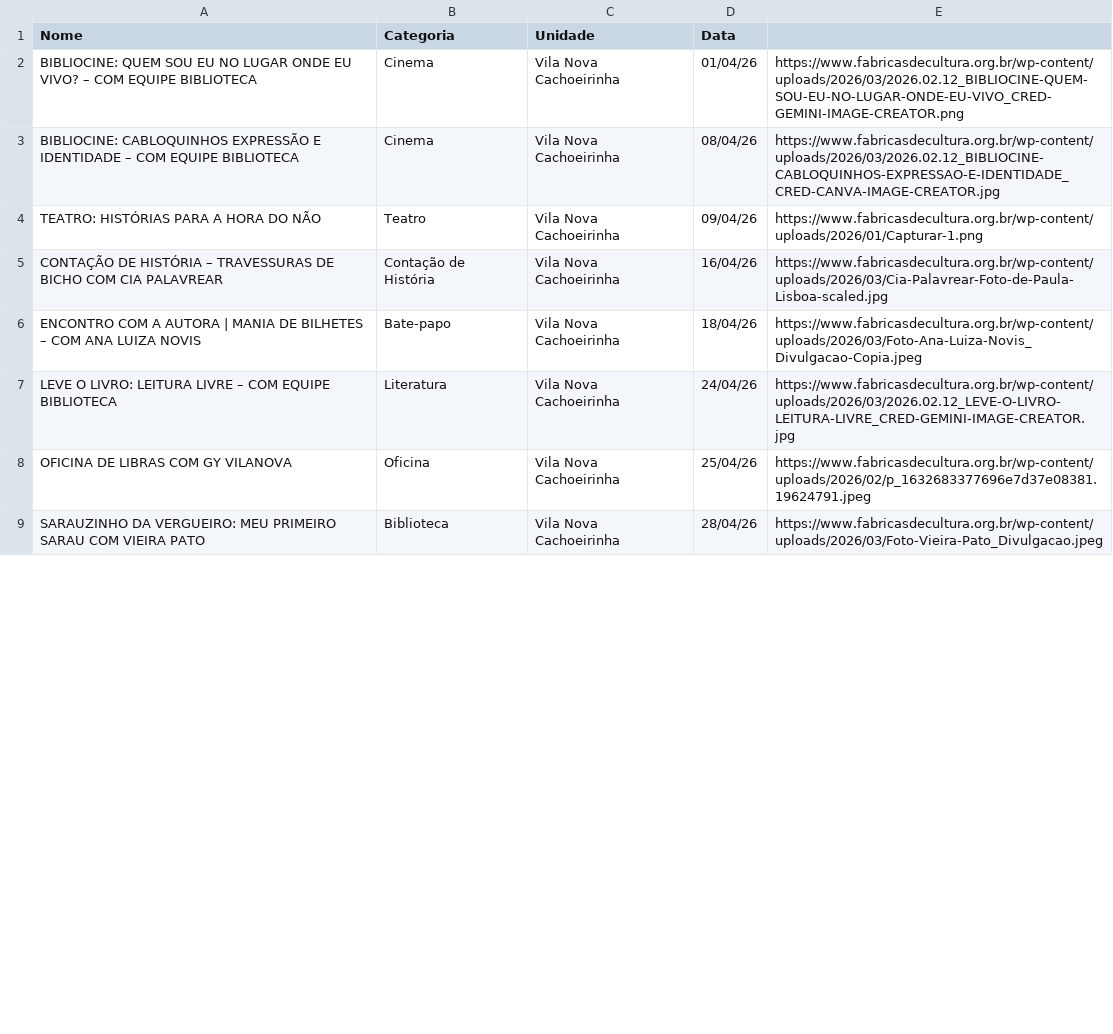
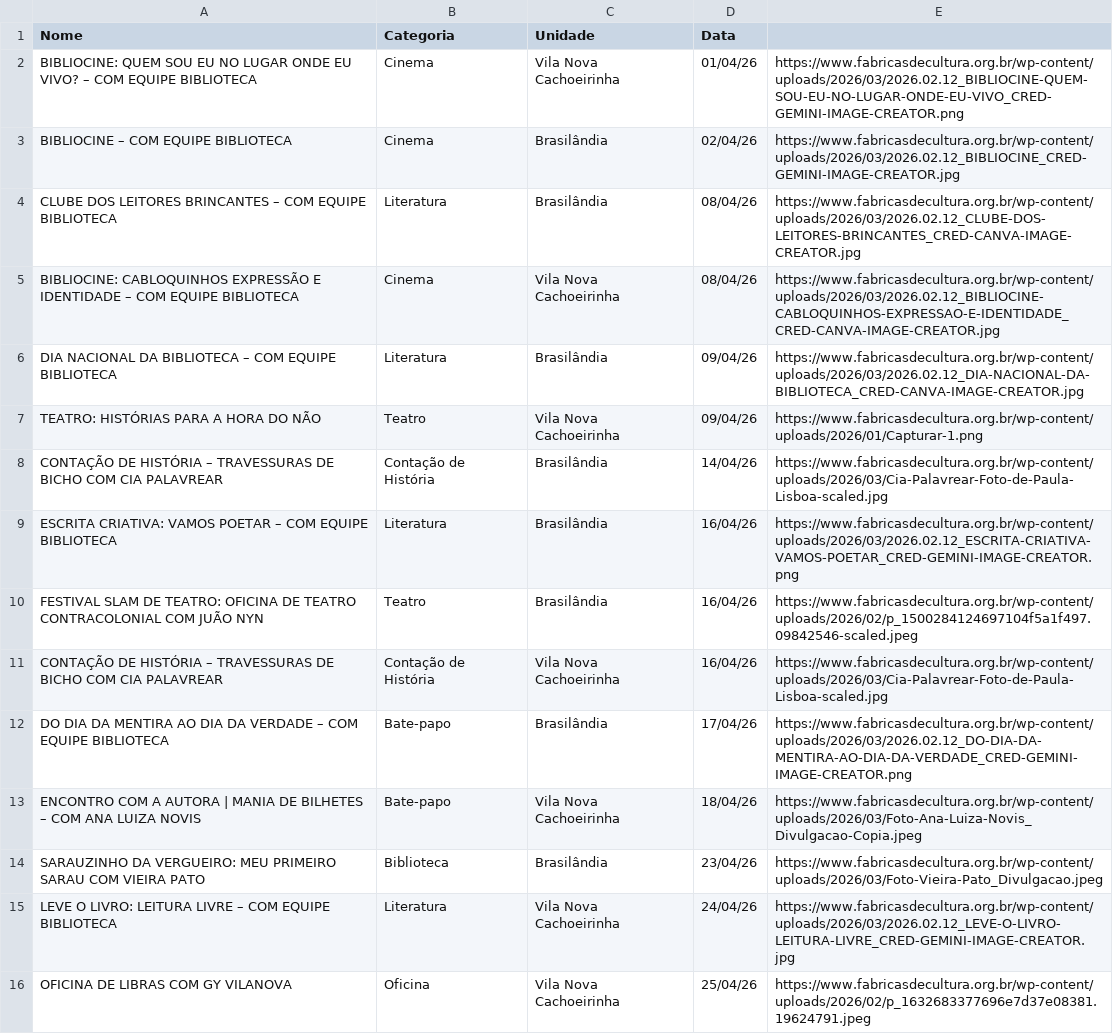
Before and after one commit to J-B-Works/Wisp, a CSV file: Data/Fabricas_de_Cultura/Atividades_FC.csv, drawn as a sheet; only a part is shown; the shorter side is filled out with more unchanged rows; the diff covers the shown part only; the diff names each change by its address in the sheet, - before the commit and + after, or states it on an @@ line.

```diff
--- a/Data/Fabricas_de_Cultura/Atividades_FC.csv
+++ b/Data/Fabricas_de_Cultura/Atividades_FC.csv
+row 3: BIBLIOCINE – COM EQUIPE BIBLIOTECA | Cinema | Brasilândia | 02/04/26 | https://www.fabricasdecultura.org.br/wp-content/uploads/2026/03/2026.02.12_BIBLIOCINE_CRED-GEMINI-IMAGE-CREATOR.jpg
+row 4: CLUBE DOS LEITORES BRINCANTES – COM EQUIPE BIBLIOTECA | Literatura | Brasilândia | 08/04/26 | https://www.fabricasdecultura.org.br/wp-content/uploads/2026/03/2026.02.12_CLUBE-DOS-LEITORES-BRINCANTES_CRED-CANVA-IMAGE-CREATOR.jpg
+row 6: DIA NACIONAL DA BIBLIOTECA – COM EQUIPE BIBLIOTECA | Literatura | Brasilândia | 09/04/26 | https://www.fabricasdecultura.org.br/wp-content/uploads/2026/03/2026.02.12_DIA-NACIONAL-DA-BIBLIOTECA_CRED-CANVA-IMAGE-CREATOR.jpg
+row 8: CONTAÇÃO DE HISTÓRIA – TRAVESSURAS DE BICHO COM CIA PALAVREAR | Contação de História | Brasilândia | 14/04/26 | https://www.fabricasdecultura.org.br/wp-content/uploads/2026/03/Cia-Palavrear-Foto-de-Paula-Lisboa-scaled.jpg
+row 9: ESCRITA CRIATIVA: VAMOS POETAR – COM EQUIPE BIBLIOTECA | Literatura | Brasilândia | 16/04/26 | https://www.fabricasdecultura.org.br/wp-content/uploads/2026/03/2026.02.12_ESCRITA-CRIATIVA-VAMOS-POETAR_CRED-GEMINI-IMAGE-CREATOR.png
+row 10: FESTIVAL SLAM DE TEATRO: OFICINA DE TEATRO CONTRACOLONIAL COM JUÃO NYN | Teatro | Brasilândia | 16/04/26 | https://www.fabricasdecultura.org.br/wp-content/uploads/2026/02/p_1500284124697104f5a1f497.09842546-scaled.jpeg
+row 12: DO DIA DA MENTIRA AO DIA DA VERDADE – COM EQUIPE BIBLIOTECA | Bate-papo | Brasilândia | 17/04/26 | https://www.fabricasdecultura.org.br/wp-content/uploads/2026/03/2026.02.12_DO-DIA-DA-MENTIRA-AO-DIA-DA-VERDADE_CRED-GEMINI-IMAGE-CREATOR.png
+row 14: SARAUZINHO DA VERGUEIRO: MEU PRIMEIRO SARAU COM VIEIRA PATO | Biblioteca | Brasilândia | 23/04/26 | https://www.fabricasdecultura.org.br/wp-content/uploads/2026/03/Foto-Vieira-Pato_Divulgacao.jpeg
```
Also changed, not shown: 17 added rows and 1 moved row elsewhere in this file, 1 other file.
